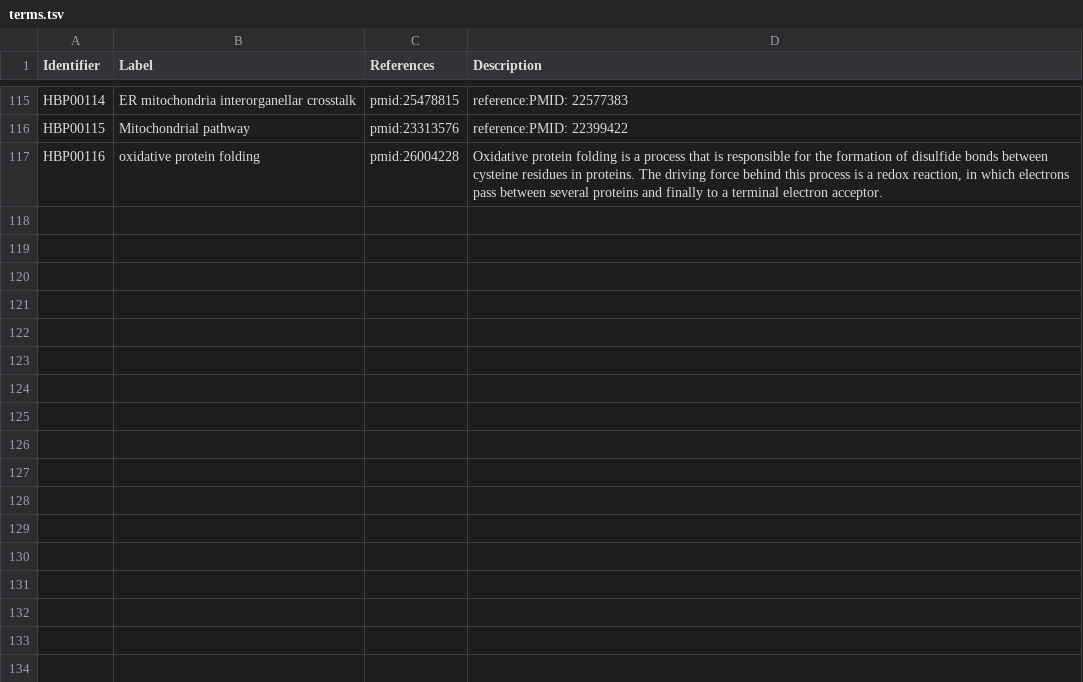
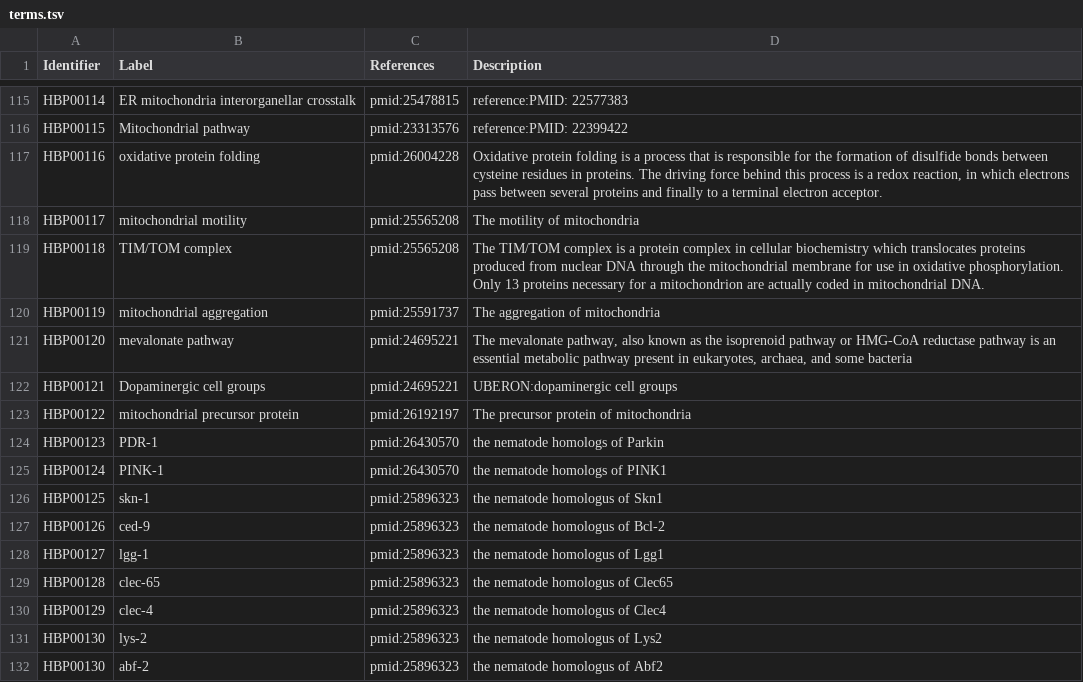
Before and after one commit to pharmacome/conso, a TSV file: terms.tsv, drawn as a sheet; only a part is shown, gaps mark what is left out; the diff names each change by its address in the sheet, - before the commit and + after, or states it on an @@ line.

Commit message:
Add terms HBP00118 to HBP00130

```diff
--- a/terms.tsv
+++ b/terms.tsv
+row 118: HBP00117 | mitochondrial motility | pmid:25565208 | The motility of mitochondria
+row 119: HBP00118 | TIM/TOM complex | pmid:25565208 | The TIM/TOM complex is a protein complex in cellular biochemistry which translocates proteins produced from nuclear DNA through the mitochondrial membrane for use in oxidative phosphorylation. Only 13 proteins necessary for a mitochondrion are actually coded in mitochondrial DNA.
+row 120: HBP00119 | mitochondrial aggregation | pmid:25591737 | The aggregation of mitochondria
+row 121: HBP00120 | mevalonate pathway | pmid:24695221 | The mevalonate pathway, also known as the isoprenoid pathway or HMG-CoA reductase pathway is an essential metabolic pathway present in eukaryotes, archaea, and some bacteria
+row 122: HBP00121 | Dopaminergic cell groups | pmid:24695221 | UBERON:dopaminergic cell groups
+row 123: HBP00122 | mitochondrial precursor protein | pmid:26192197 | The precursor protein of mitochondria
+row 124: HBP00123 | PDR-1 | pmid:26430570 | the nematode homologs of Parkin
+row 125: HBP00124 | PINK-1 | pmid:26430570 | the nematode homologs of PINK1
+row 126: HBP00125 | skn-1 | pmid:25896323 | the nematode homologus of Skn1
+row 127: HBP00126 | ced-9 | pmid:25896323 | the nematode homologus of Bcl-2
+row 128: HBP00127 | lgg-1 | pmid:25896323 | the nematode homologus of Lgg1
+row 129: HBP00128 | clec-65 | pmid:25896323 | the nematode homologus of Clec65
+row 130: HBP00129 | clec-4 | pmid:25896323 | the nematode homologus of Clec4
+row 131: HBP00130 | lys-2 | pmid:25896323 | the nematode homologus of Lys2
+row 132: HBP00130 | abf-2 | pmid:25896323 | the nematode homologus of Abf2
```
